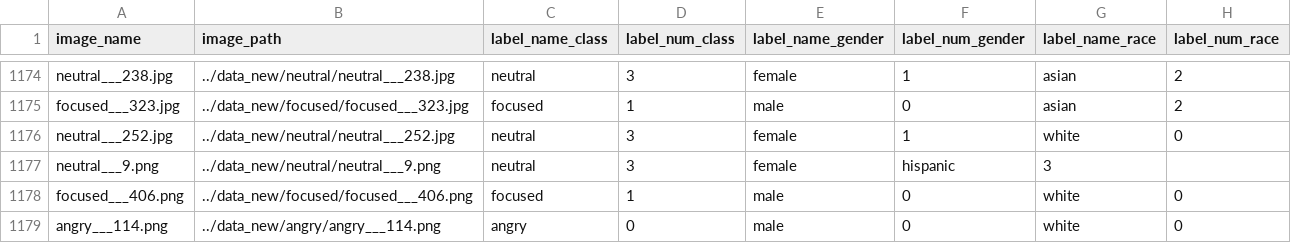
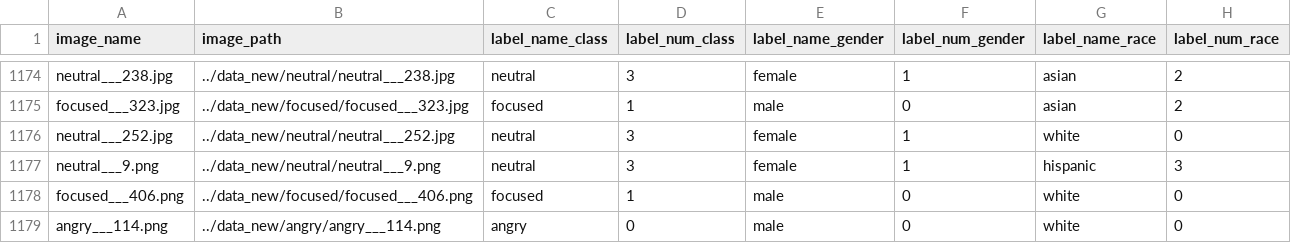
Before and after one commit to mattflahertyy/Machine-Learning-Facial-Recognition, a CSV file: part3/csv/train.csv, drawn as a sheet; only a part is shown, gaps mark what is left out.

```diff
--- a/part3/csv/train.csv
+++ b/part3/csv/train.csv
@@ -1176,3 +1176,3 @@ focused___323.jpg,../data_new/focused/focused___323.jpg,focused,1,male,0,asian,2
 neutral___252.jpg,../data_new/neutral/neutral___252.jpg,neutral,3,female,1,white,0
-neutral___9.png,../data_new/neutral/neutral___9.png,neutral,3,female,hispanic,3,
+neutral___9.png,../data_new/neutral/neutral___9.png,neutral,3,female,1,hispanic,3
 focused___406.png,../data_new/focused/focused___406.png,focused,1,male,0,white,0
```
Also changed, not shown: part3/csv/validation.csv.
